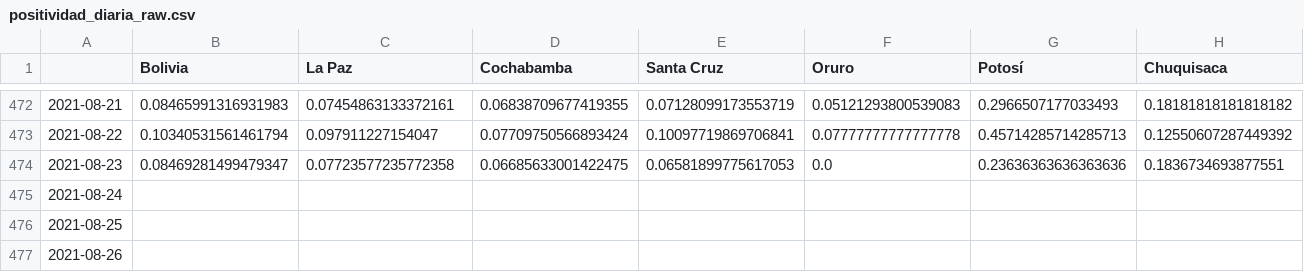
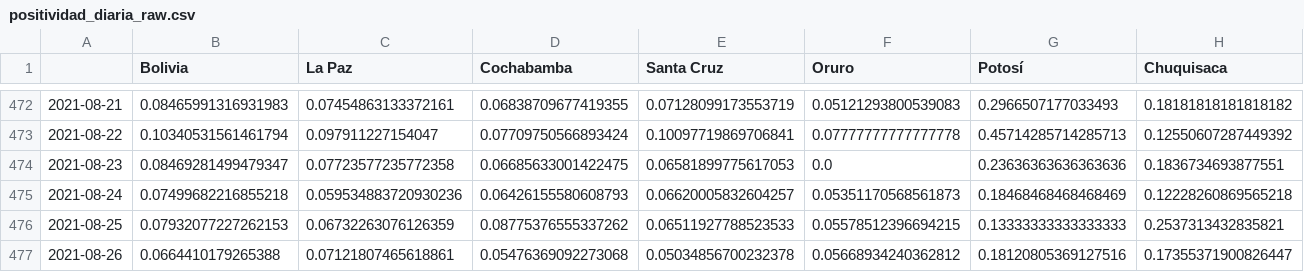
Before and after one commit to dquintani/covid, a CSV file: positividad_diaria_raw.csv, drawn as a sheet; only a part is shown, gaps mark what is left out; the diff covers the shown part only; the diff names each change by its address in the sheet, - before the commit and + after, or states it on an @@ line.

```diff
--- a/positividad_diaria_raw.csv
+++ b/positividad_diaria_raw.csv
-B475 (Bolivia): (empty)
+B475 (Bolivia): 0.07499682216855218
-C475 (La Paz): (empty)
+C475 (La Paz): 0.059534883720930236
-D475 (Cochabamba): (empty)
+D475 (Cochabamba): 0.06426155580608793
-E475 (Santa Cruz): (empty)
+E475 (Santa Cruz): 0.06620005832604257
-F475 (Oruro): (empty)
+F475 (Oruro): 0.05351170568561873
-G475 (Potosí): (empty)
+G475 (Potosí): 0.18468468468468469
-H475 (Chuquisaca): (empty)
+H475 (Chuquisaca): 0.12228260869565218
-B476 (Bolivia): (empty)
+B476 (Bolivia): 0.07932077227262153
-C476 (La Paz): (empty)
+C476 (La Paz): 0.06732263076126359
-D476 (Cochabamba): (empty)
+D476 (Cochabamba): 0.08775376555337262
-E476 (Santa Cruz): (empty)
+E476 (Santa Cruz): 0.06511927788523533
-F476 (Oruro): (empty)
+F476 (Oruro): 0.05578512396694215
-G476 (Potosí): (empty)
+G476 (Potosí): 0.13333333333333333
-H476 (Chuquisaca): (empty)
+H476 (Chuquisaca): 0.2537313432835821
-B477 (Bolivia): (empty)
+B477 (Bolivia): 0.0664410179265388
-C477 (La Paz): (empty)
+C477 (La Paz): 0.07121807465618861
-D477 (Cochabamba): (empty)
+D477 (Cochabamba): 0.05476369092273068
-E477 (Santa Cruz): (empty)
+E477 (Santa Cruz): 0.05034856700232378
-F477 (Oruro): (empty)
+F477 (Oruro): 0.05668934240362812
-G477 (Potosí): (empty)
+G477 (Potosí): 0.18120805369127516
-H477 (Chuquisaca): (empty)
+H477 (Chuquisaca): 0.17355371900826447
```
Also changed, not shown: 36 edited cells elsewhere in this file, descartados_acumulados.csv, positividad_diaria_ajuste.csv, 7 other files.
